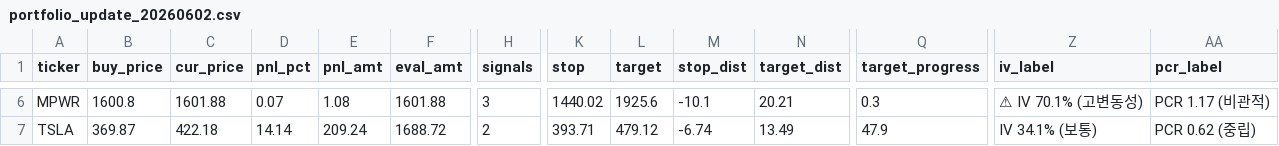
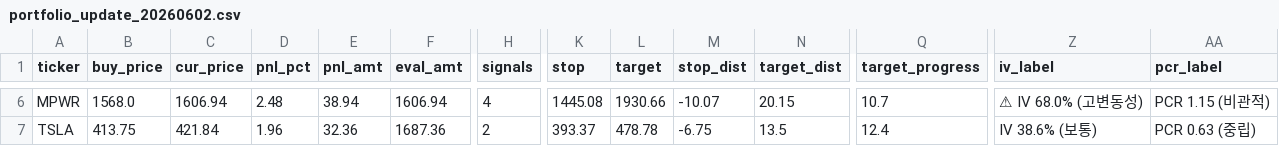
Before and after one commit to Sangmin1994/stock-report, a CSV file: portfolio_update_20260602.csv, drawn as a sheet; only a part is shown, gaps mark what is left out; the diff covers the shown part only; the diff names each change by its address in the sheet, - before the commit and + after, or states it on an @@ line.

```diff
--- a/portfolio_update_20260602.csv
+++ b/portfolio_update_20260602.csv
-B6 (buy_price): 1600.8
+B6 (buy_price): 1568.0
-C6 (cur_price): 1601.88
+C6 (cur_price): 1606.94
-D6 (pnl_pct): 0.07
+D6 (pnl_pct): 2.48
-E6 (pnl_amt): 1.08
+E6 (pnl_amt): 38.94
-F6 (eval_amt): 1601.88
+F6 (eval_amt): 1606.94
-H6 (signals): 3
+H6 (signals): 4
-K6 (stop): 1440.02
+K6 (stop): 1445.08
-L6 (target): 1925.6
+L6 (target): 1930.66
-M6 (stop_dist): -10.1
+M6 (stop_dist): -10.07
-N6 (target_dist): 20.21
+N6 (target_dist): 20.15
-Q6 (target_progress): 0.3
+Q6 (target_progress): 10.7
-Z6 (iv_label): ⚠ IV 70.1% (고변동성)
+Z6 (iv_label): ⚠ IV 68.0% (고변동성)
-AA6 (pcr_label): PCR 1.17 (비관적)
+AA6 (pcr_label): PCR 1.15 (비관적)
-B7 (buy_price): 369.87
+B7 (buy_price): 413.75
-C7 (cur_price): 422.18
+C7 (cur_price): 421.84
-D7 (pnl_pct): 14.14
+D7 (pnl_pct): 1.96
-E7 (pnl_amt): 209.24
+E7 (pnl_amt): 32.36
-F7 (eval_amt): 1688.72
+F7 (eval_amt): 1687.36
-K7 (stop): 393.71
+K7 (stop): 393.37
-L7 (target): 479.12
+L7 (target): 478.78
-M7 (stop_dist): -6.74
+M7 (stop_dist): -6.75
-N7 (target_dist): 13.49
+N7 (target_dist): 13.5
-Q7 (target_progress): 47.9
+Q7 (target_progress): 12.4
-Z7 (iv_label): IV 34.1% (보통)
+Z7 (iv_label): IV 38.6% (보통)
-AA7 (pcr_label): PCR 0.62 (중립)
+AA7 (pcr_label): PCR 0.63 (중립)
```
Also changed, not shown: 87 edited cells elsewhere in this file, scan_result_20260602.csv, 1 other file.
